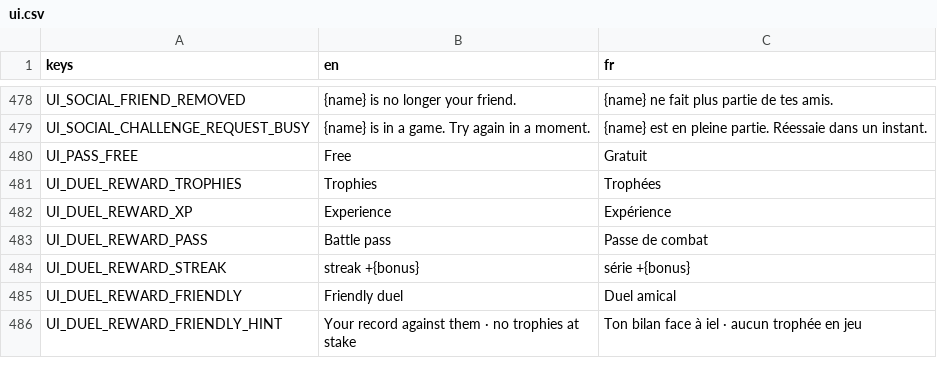
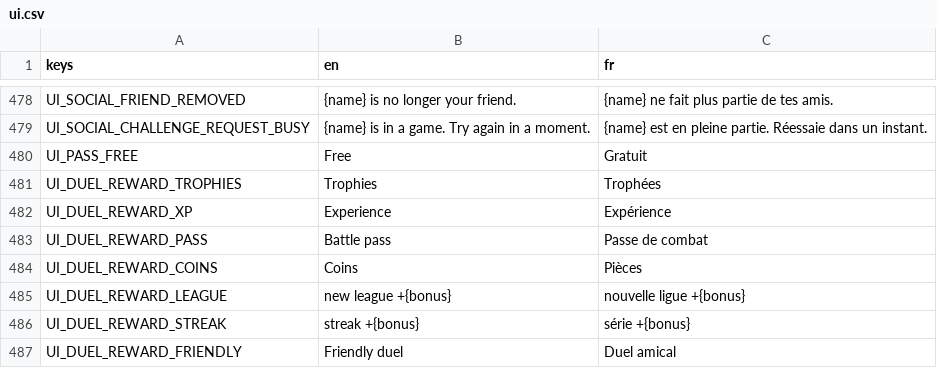
Before and after one commit to Team-pegasuscorp/BrainUp, a CSV file: locale/ui.csv, drawn as a sheet; only a part is shown, gaps mark what is left out; the shorter side is filled out with more unchanged rows; the diff names each change by its address in the sheet, - before the commit and + after, or states it on an @@ line.

```diff
--- a/locale/ui.csv
+++ b/locale/ui.csv
+row 484: UI_DUEL_REWARD_COINS | Coins | Pièces
+row 485: UI_DUEL_REWARD_LEAGUE | new league +{bonus} | nouvelle ligue +{bonus}
```
Also changed, not shown: 4 other files.
